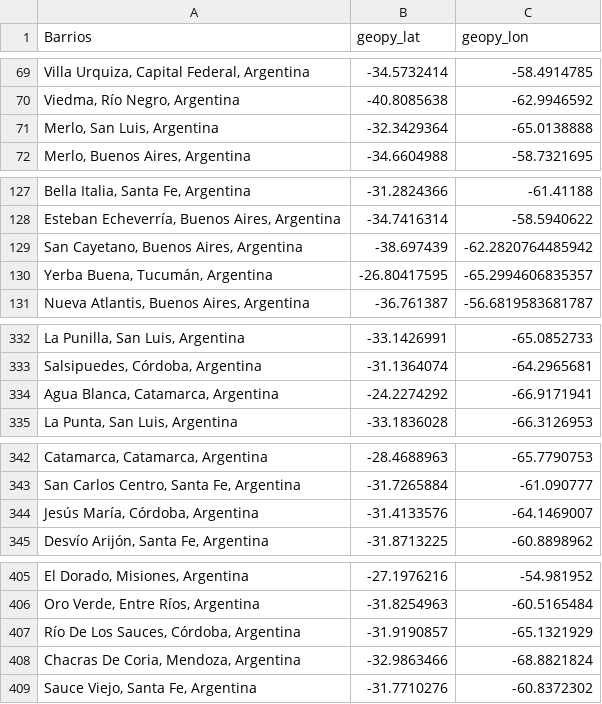
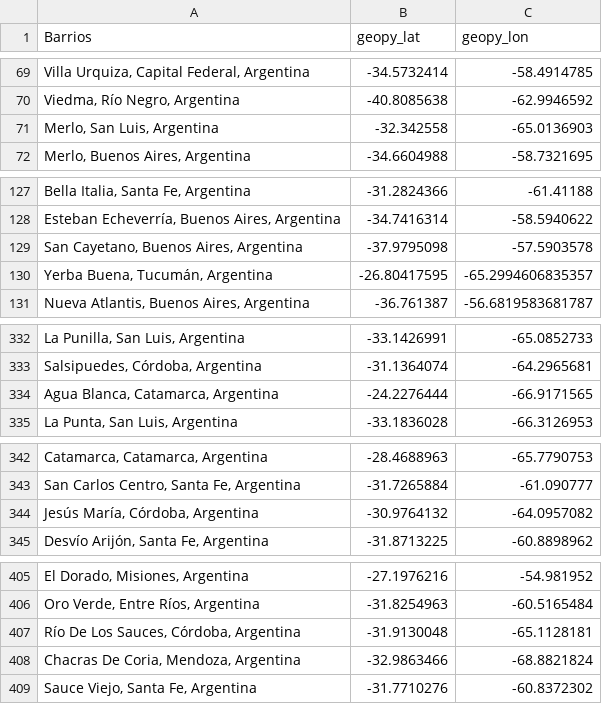
Before and after one commit to gfairhurst/Digitalhouse-Desafio-1, a CSV file: barrios_geolocation.csv, drawn as a sheet; only a part is shown, gaps mark what is left out; the diff covers the shown part only.

```diff
--- a/barrios_geolocation.csv
+++ b/barrios_geolocation.csv
@@ -70,3 +70,3 @@ Barrios,geopy_lat,geopy_lon
 "Viedma, Río Negro, Argentina",-40.8085638,-62.9946592
-"Merlo, San Luis, Argentina",-32.3429364,-65.0138888
+"Merlo, San Luis, Argentina",-32.342558,-65.0136903
 "Merlo, Buenos Aires, Argentina",-34.6604988,-58.7321695
@@ -128,3 +128,3 @@ Barrios,geopy_lat,geopy_lon
 "Esteban Echeverría, Buenos Aires, Argentina",-34.7416314,-58.5940622
-"San Cayetano, Buenos Aires, Argentina",-38.697439,-62.2820764485942
+"San Cayetano, Buenos Aires, Argentina",-37.9795098,-57.5903578
 "Yerba Buena, Tucumán, Argentina",-26.80417595,-65.2994606835357
@@ -333,3 +333,3 @@ Barrios,geopy_lat,geopy_lon
 "Salsipuedes, Córdoba, Argentina",-31.1364074,-64.2965681
-"Agua Blanca, Catamarca, Argentina",-24.2274292,-66.9171941
+"Agua Blanca, Catamarca, Argentina",-24.2276444,-66.9171565
 "La Punta, San Luis, Argentina",-33.1836028,-66.3126953
@@ -343,3 +343,3 @@ Barrios,geopy_lat,geopy_lon
 "San Carlos Centro, Santa Fe, Argentina",-31.7265884,-61.090777
-"Jesús María, Córdoba, Argentina",-31.4133576,-64.1469007
+"Jesús María, Córdoba, Argentina",-30.9764132,-64.0957082
 "Desvío Arijón, Santa Fe, Argentina",-31.8713225,-60.8898962
@@ -406,3 +406,3 @@ Barrios,geopy_lat,geopy_lon
 "Oro Verde, Entre Ríos, Argentina",-31.8254963,-60.5165484
-"Río De Los Sauces, Córdoba, Argentina",-31.9190857,-65.1321929
+"Río De Los Sauces, Córdoba, Argentina",-31.9130048,-65.1128181
 "Chacras De Coria, Mendoza, Argentina",-32.9863466,-68.8821824
```
Also changed, not shown: 4 edited cells elsewhere in this file, 6 other files.
